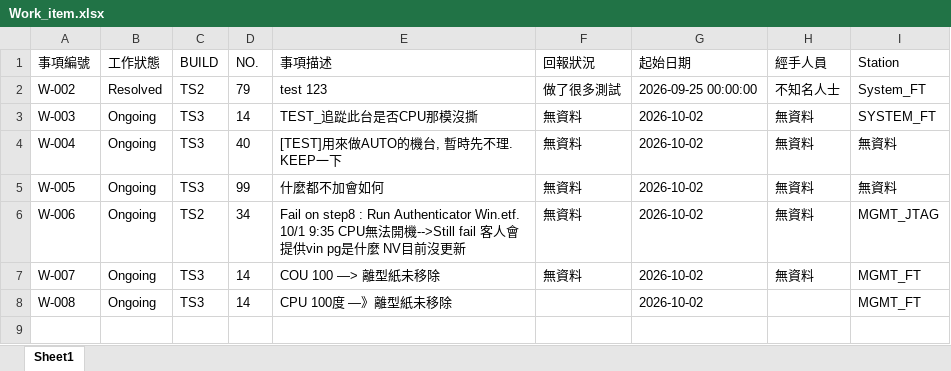
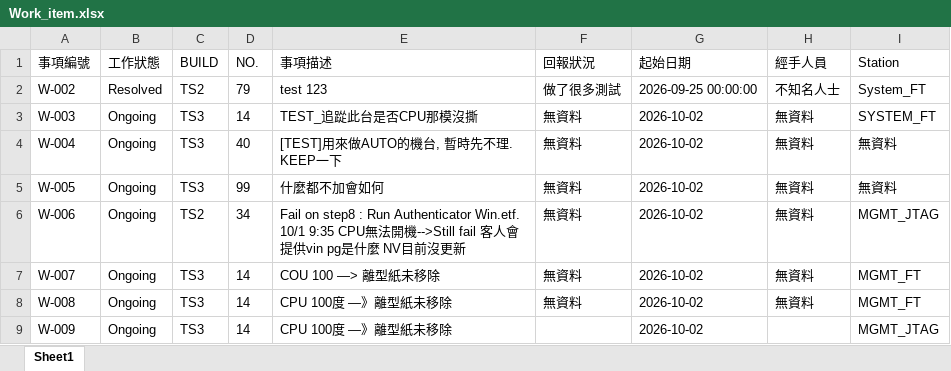
Before and after one commit to Kim-SWRD/Chameleon_test, an Excel workbook: Work_item.xlsx, sheet Sheet1, drawn as a sheet; values as stored, in another font and other column widths than the file's, no borders; the diff names each change by its address in the sheet, - before the commit and + after, or states it on an @@ line.

Commit message:
Add new work item W-009 via Streamlit

```diff
--- a/Work_item.xlsx (sheet Sheet1)
+++ b/Work_item.xlsx (sheet Sheet1)
-F8 (回報狀況): (empty)
+F8 (回報狀況): 無資料
-H8 (經手人員): (empty)
+H8 (經手人員): 無資料
+row 9: W-009 | Ongoing | TS3 | 14 | CPU 100度 —》離型紙未移除 |  | 2026-10-02 |  | MGMT_JTAG
```
